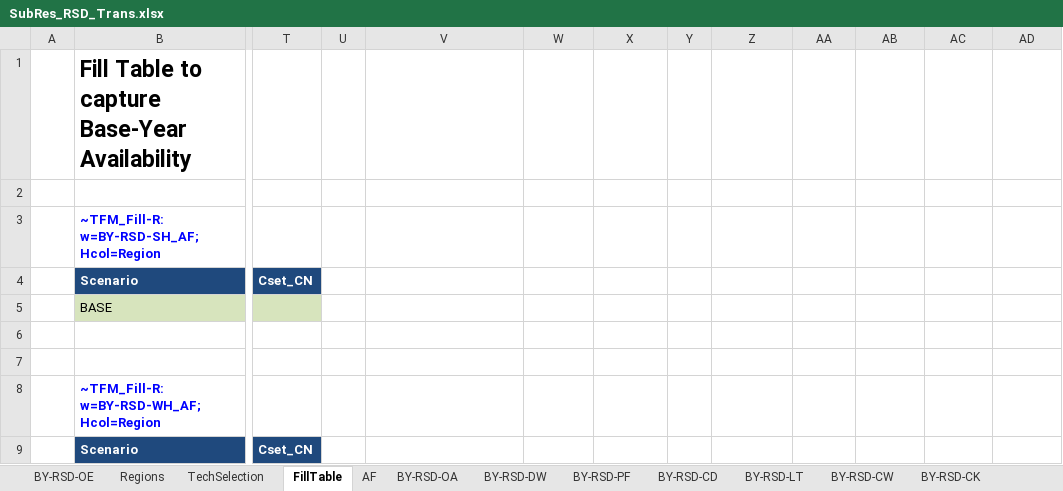
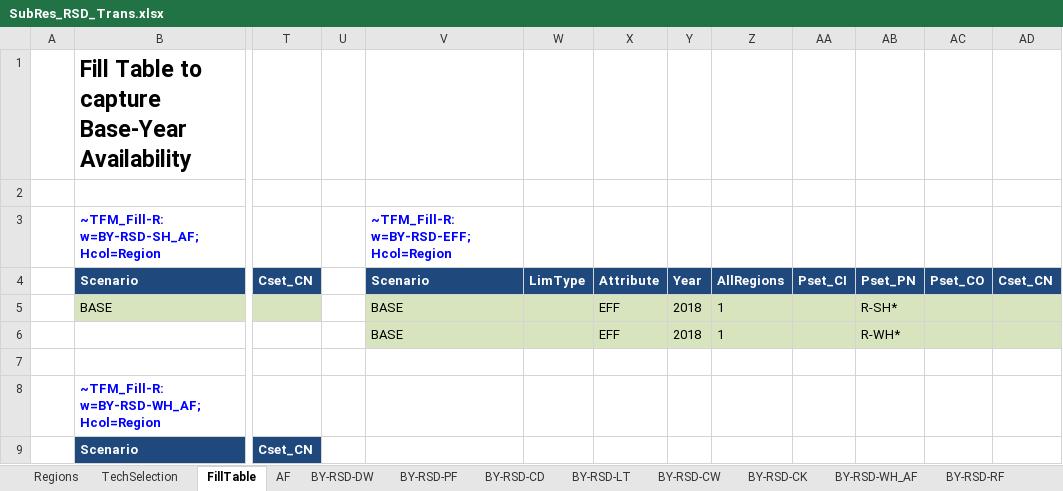
Before and after one commit to MaREI-EPMG/TIM-archived, an Excel workbook: SubRES_TMPL/SubRes_RSD_Trans.xlsx, sheet FillTable, drawn as a sheet; only a part is shown, gaps mark what is left out; values as stored, in another font and other column widths than the file's, no borders; rows hold the shown columns only; the diff names each change by its address in the sheet, - before the commit and + after, or states it on an @@ line.

```diff
--- a/SubRES_TMPL/SubRes_RSD_Trans.xlsx (sheet FillTable)
+++ b/SubRES_TMPL/SubRes_RSD_Trans.xlsx (sheet FillTable)
-sheet tab: BY-RSD-OA
-V3: (empty)
+V3: ~TFM_Fill-R: w=BY-RSD-EFF; Hcol=Region
-V4: (empty)
+V4: Scenario
-V4:AD4 fill: none
+V4:AD4 fill: #1F497D
-W4: (empty)
+W4: LimType
-X4: (empty)
+X4: Attribute
-Y4: (empty)
+Y4: Year
-Z4: (empty)
+Z4: AllRegions
-AA4: (empty)
+AA4: Pset_CI
-AB4: (empty)
+AB4: Pset_PN
-AC4: (empty)
+AC4: Pset_CO
-AD4: (empty)
+AD4: Cset_CN
-V5: (empty)
+V5: BASE
-V5:AD6 fill: none
+V5:AD6 fill: #D7E4BD
-X5: (empty)
+X5: EFF
-Y5: (empty)
+Y5: 2018
-Z5: (empty)
+Z5: 1
-AB5: (empty)
+AB5: R-SH*
-row 6: (empty)
+row 6:  |  |  |  | BASE |  | EFF | 2018 | 1 |  | R-WH*
```
Also changed, not shown: sheet AF, other sheet tabs, formulas that keep their value, charts or pictures.
